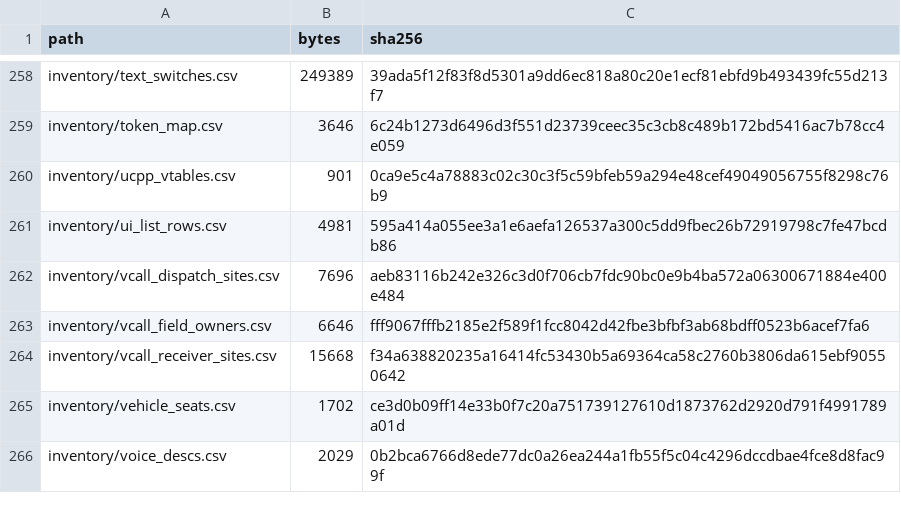
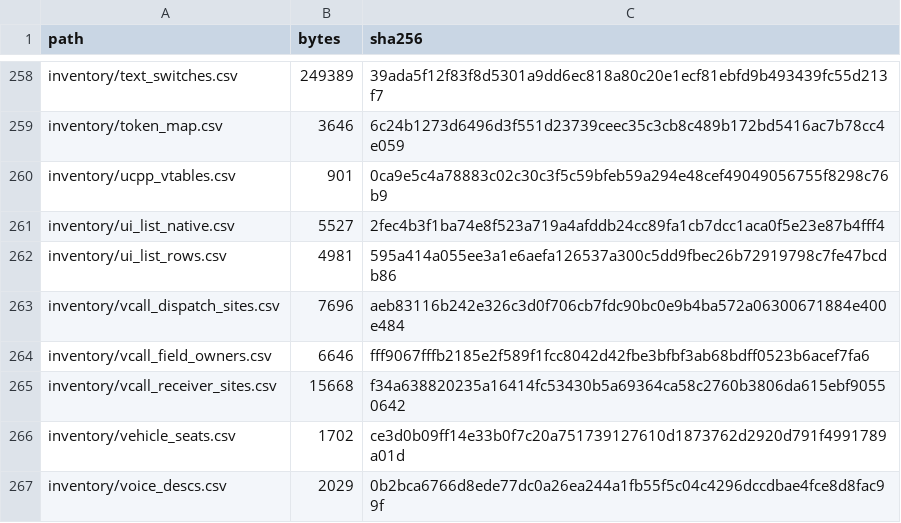
Before and after one commit to jkoehler11/stargate-alliance-decomp, a CSV file: inventory/artifact_hashes.csv, drawn as a sheet; only a part is shown, gaps mark what is left out.

Commit message:
artifacts: regenerate the hashes after the list-native rows

```diff
--- a/inventory/artifact_hashes.csv
+++ b/inventory/artifact_hashes.csv
@@ -260,2 +260,3 @@ inventory/token_map.csv,3646,6c24b1273d6496d3f551d23739ceec35c3cb8c489b172bd5416
 inventory/ucpp_vtables.csv,901,0ca9e5c4a78883c02c30c3f5c59bfeb59a294e48cef49049056755f8298c76b9
+inventory/ui_list_native.csv,5527,2fec4b3f1ba74e8f523a719a4afddb24cc89fa1cb7dcc1aca0f5e23e87b4fff4
 inventory/ui_list_rows.csv,4981,595a414a055ee3a1e6aefa126537a300c5dd9fbec26b72919798c7fe47bcdb86
```
Also changed, not shown: 1 other file.
